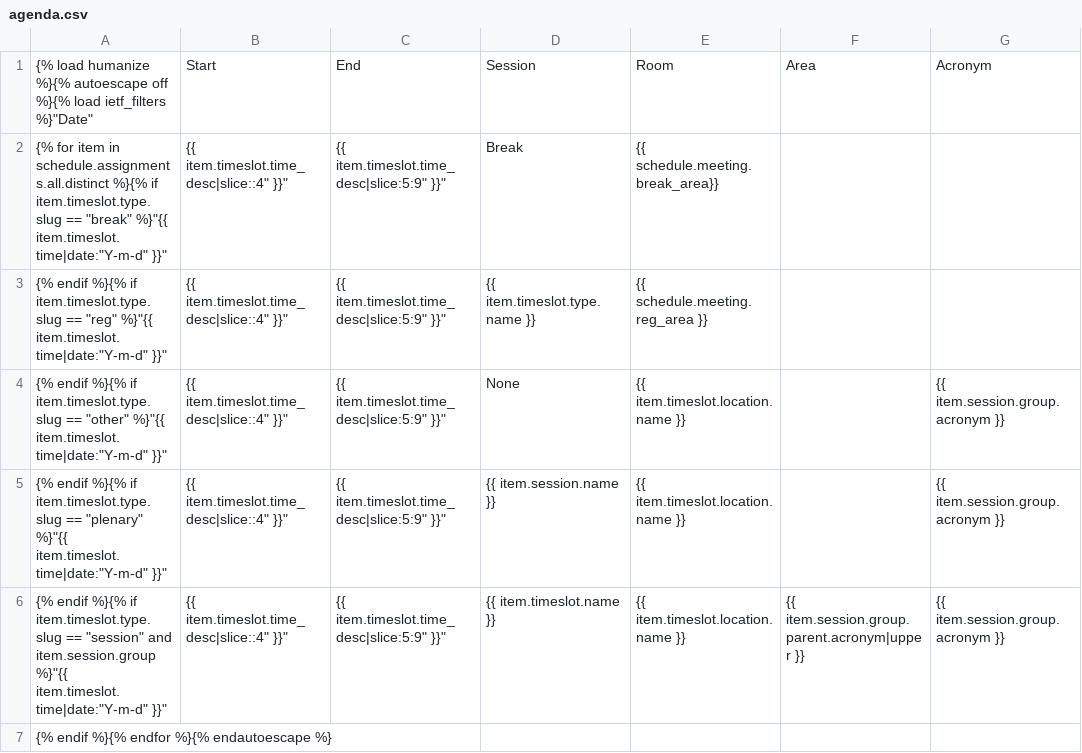
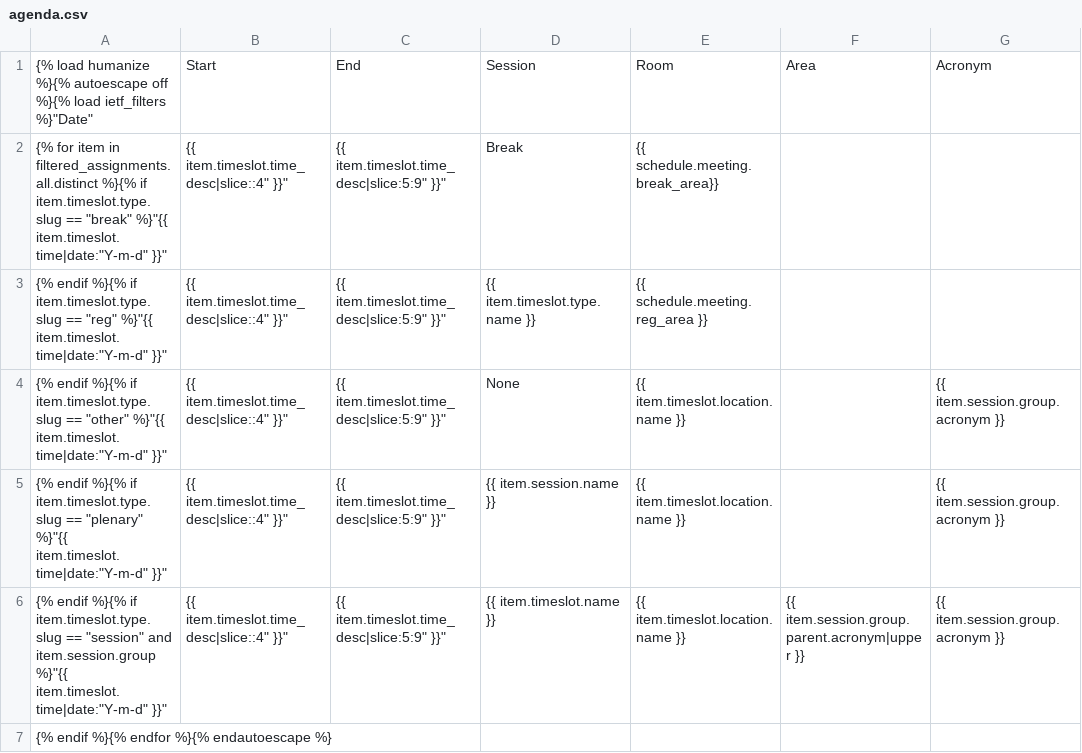
Before and after one commit to hassanakbar4/ietfdb-test, a CSV file: ietf/templates/meeting/agenda.csv, drawn as a sheet; only a part is shown; the diff names each change by its address in the sheet, - before the commit and + after, or states it on an @@ line.

```diff
--- a/ietf/templates/meeting/agenda.csv
+++ b/ietf/templates/meeting/agenda.csv
-A2: …item in schedule.assignments.all.distinct %}{% if…
+A2: …item in filtered_assignments.all.distinct %}{% if…
```
Also changed, not shown: 5 other files.
